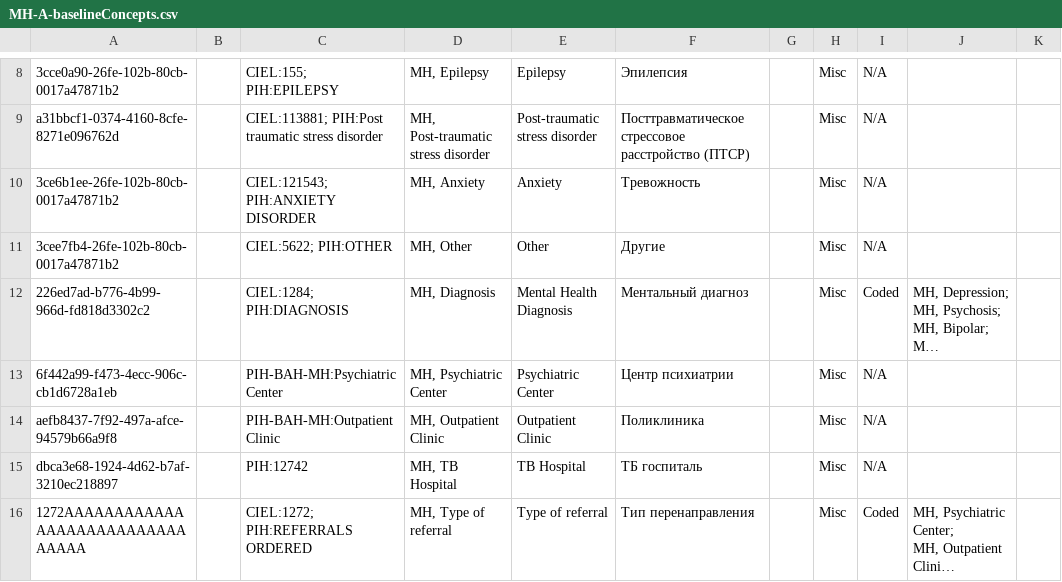
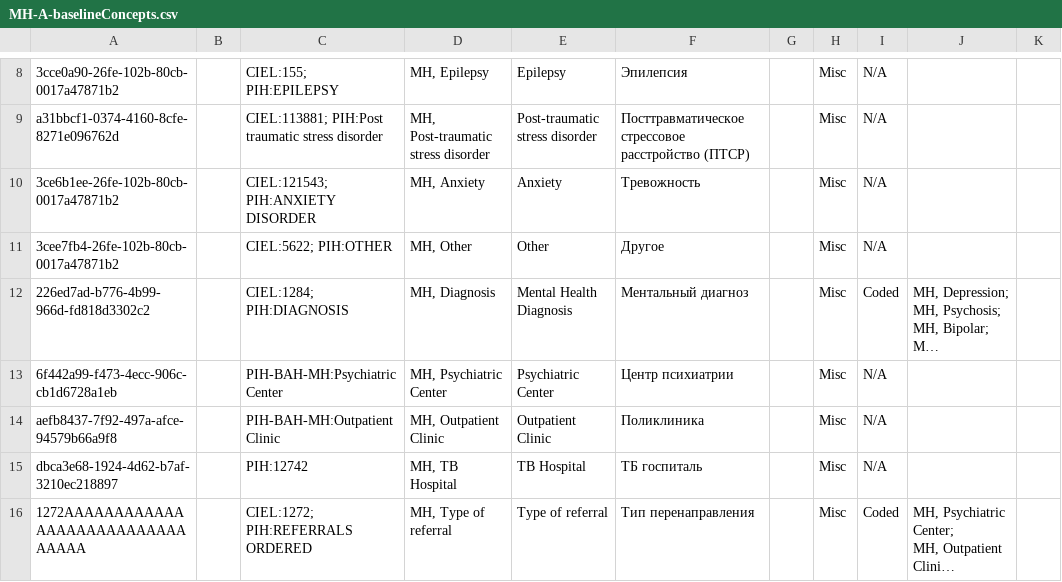
Before and after one commit to endtb/pih-mental-health, a CSV file: forms/MH-A-baselineConcepts.csv, drawn as a sheet; only a part is shown, gaps mark what is left out; long unchanged cells end in …; the diff names each change by its address in the sheet, - before the commit and + after, or states it on an @@ line.

```diff
--- a/forms/MH-A-baselineConcepts.csv
+++ b/forms/MH-A-baselineConcepts.csv
-F11: Другие
+F11: Другое
```
Also changed, not shown: forms/MH-B-MentalHealthVisitForm.csv, forms/MH-C-CommonElementsTreatmentApproachBaselineVisit.csv, 1 other file.
